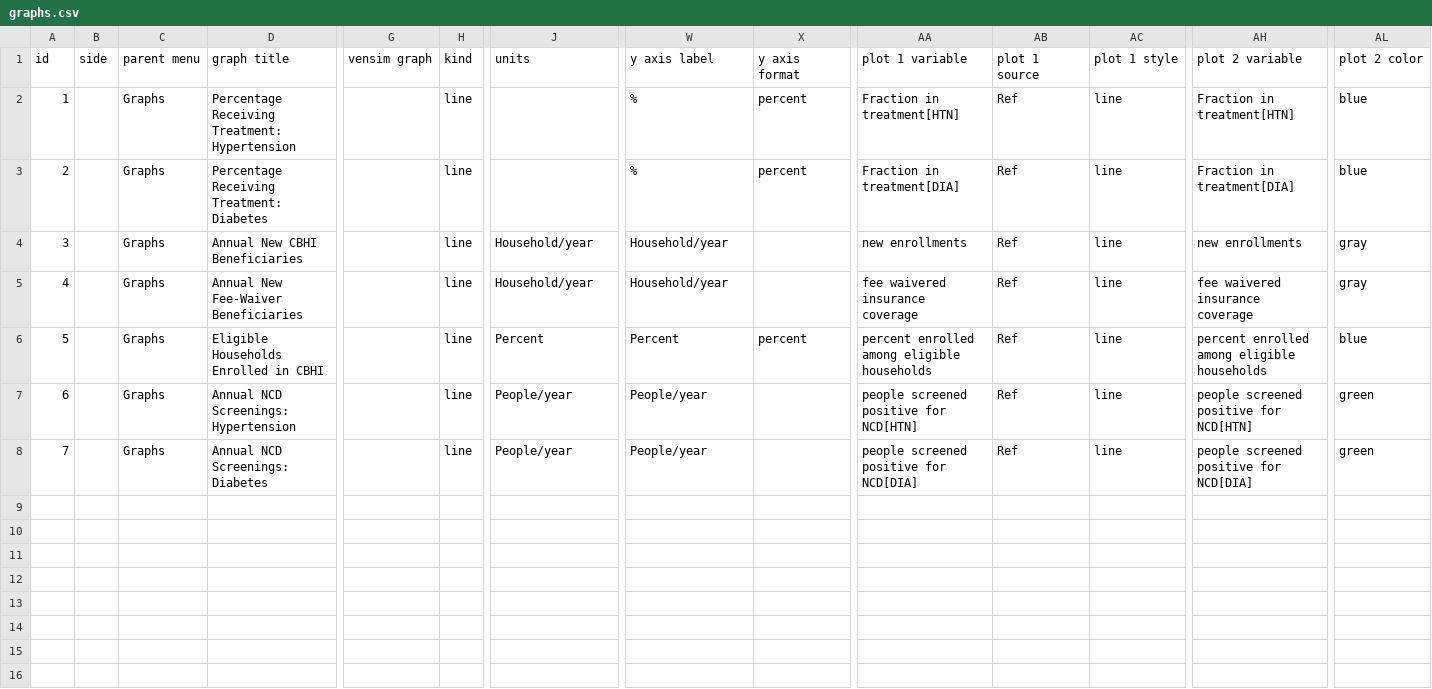
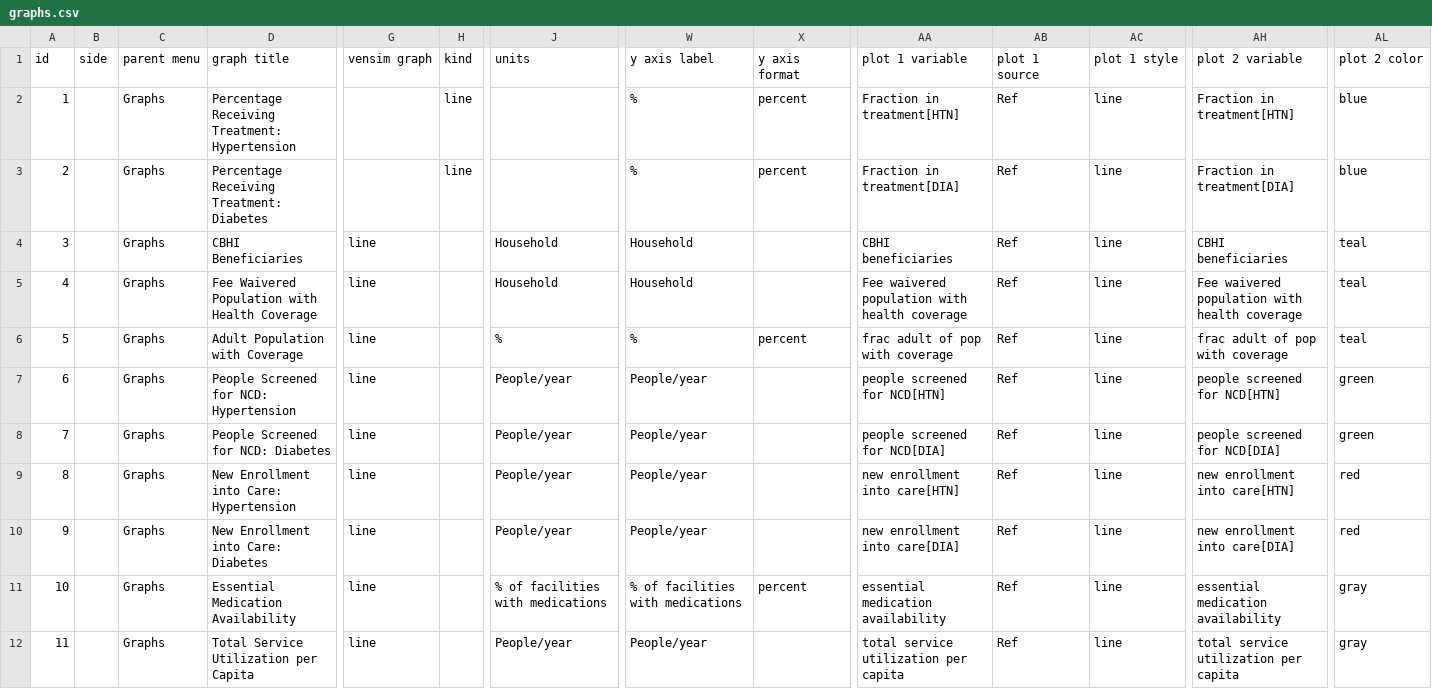
Before and after one commit to MJ-LAB-Harvard/ethiopiahcf, a CSV file: config/graphs.csv, drawn as a sheet; only a part is shown, gaps mark what is left out; removed rows and columns are numbered as before the commit, all else as after; rows hold the shown columns only; the diff names each change by its address in the sheet, - before the commit and + after, or states it on an @@ line.

Commit message:
Add policy-change reference line, rework Other Projections graph list, and polish copy/styling

```diff
--- a/config/graphs.csv
+++ b/config/graphs.csv
-D4: Annual New CBHI Beneficiaries
+D4: CBHI Beneficiaries
-G4:G5: (empty)
+G4:G5: line
-H4:H5: line
+H4:H5: (empty)
-J4:J5: Household/year
+J4:J5: Household
-W4:W5: Household/year
+W4:W5: Household
-AA4: new enrollments
+AA4: CBHI beneficiaries
-AH4: new enrollments
+AH4: CBHI beneficiaries
-AL4:AL5: gray
+AL4:AL5: teal
-D5: Annual New Fee-Waiver Beneficiaries
+D5: Fee Waivered Population with Health Coverage
-AA5: fee waivered insurance coverage
+AA5: Fee waivered population with health coverage
-AH5: fee waivered insurance coverage
+AH5: Fee waivered population with health coverage
-row 6: 5 |  | Graphs | Eligible Households Enrolled in CBHI |  | line | Percent | Percent | percent | percent enrolled among eligible households | Ref | line | percent enrolled among eligible households | blue
+row 6: 5 |  | Graphs | Adult Population with Coverage | line |  | % | % | percent | frac adult of pop with coverage | Ref | line | frac adult of pop with coverage | teal
-D7: Annual NCD Screenings: Hypertension
+D7: People Screened for NCD: Hypertension
-G7:G8: (empty)
+G7:G8: line
-H7:H8: line
+H7:H8: (empty)
-AA7: people screened positive for NCD[HTN]
+AA7: people screened for NCD[HTN]
-AH7: people screened positive for NCD[HTN]
+AH7: people screened for NCD[HTN]
-D8: Annual NCD Screenings: Diabetes
+D8: People Screened for NCD: Diabetes
-AA8: people screened positive for NCD[DIA]
+AA8: people screened for NCD[DIA]
-AH8: people screened positive for NCD[DIA]
+AH8: people screened for NCD[DIA]
+row 9: 8 |  | Graphs | New Enrollment into Care: Hypertension | line |  | People/year | People/year |  | new enrollment into care[HTN] | Ref | line | new enrollment into care[HTN] | red
+row 10: 9 |  | Graphs | New Enrollment into Care: Diabetes | line |  | People/year | People/year |  | new enrollment into care[DIA] | Ref | line | new enrollment into care[DIA] | red
+row 11: 10 |  | Graphs | Essential Medication Availability | line |  | % of facilities with medications | % of facilities with medications | percent | essential medication availability | Ref | line | essential medication availability | gray
+row 12: 11 |  | Graphs | Total Service Utilization per Capita | line |  | People/year | People/year |  | total service utilization per capita | Ref | line | total service utilization per capita | gray
```
Also changed, not shown: 5 other files.
